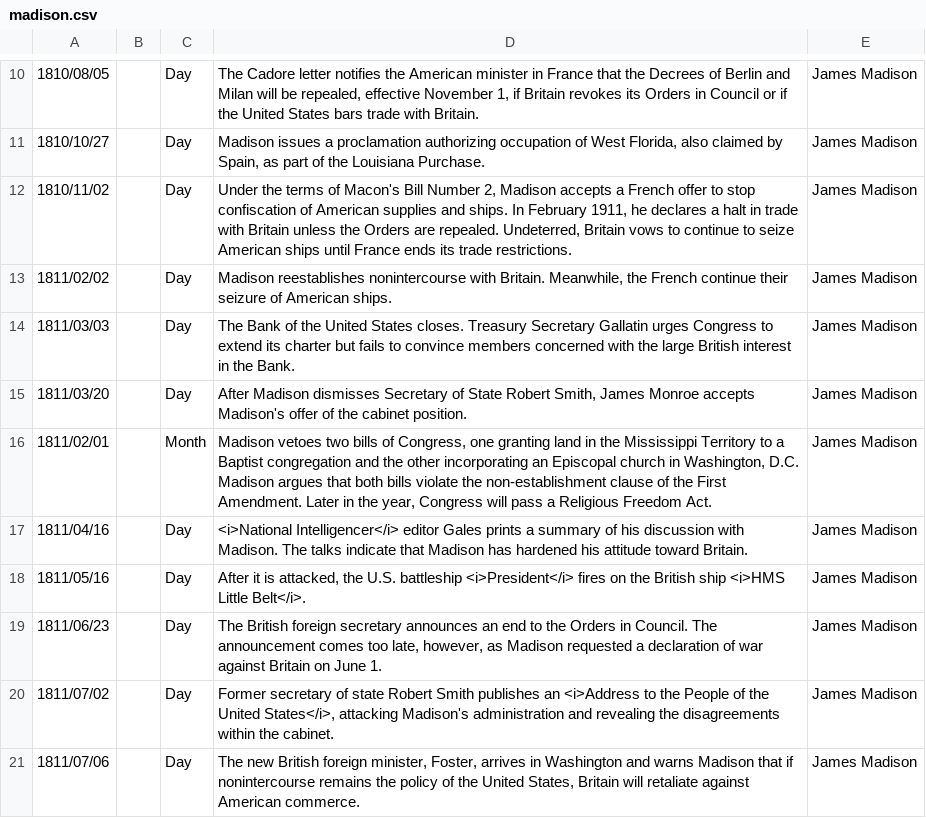
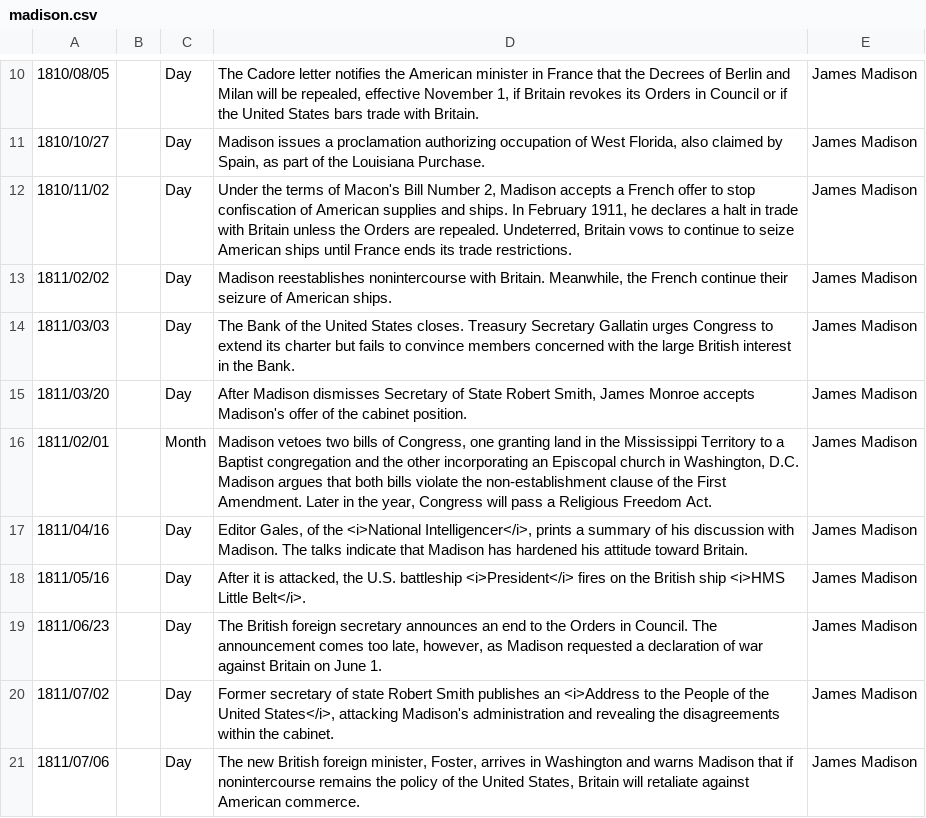
Before and after one commit to amber-reichert/key-events, a CSV file: files/madison.csv, drawn as a sheet; only a part is shown, gaps mark what is left out.

```diff
--- a/files/madison.csv
+++ b/files/madison.csv
@@ -16,3 +16,3 @@
 "1811/02/01","","Month","Madison vetoes two bills of Congress, one granting land in the Mississippi Territory to a Baptist congregation and the other incorporating an Episcopal church in Washington, D.C. Madison argues that both bills violate the non-establishment clause of the First Amendment. Later in the year, Congress will pass a Religious Freedom Act. ","James Madison"
-"1811/04/16","","Day","<i>National Intelligencer</i> editor Gales prints a summary of his discussion with Madison. The talks indicate that Madison has hardened his attitude toward Britain. ","James Madison"
+"1811/04/16","","Day","Editor Gales, of the <i>National Intelligencer</i>, prints a summary of his discussion with Madison. The talks indicate that Madison has hardened his attitude toward Britain. ","James Madison"
 "1811/05/16","","Day","After it is attacked, the U.S. battleship <i>President</i> fires on the British ship <i>HMS Little Belt</i>. ","James Madison"
```
Also changed, not shown: files/eisenhower.csv, files/fdroosevelt.csv, 5 other files.
